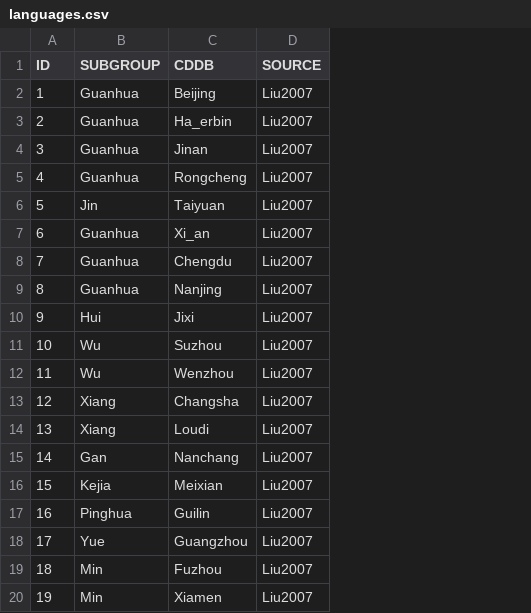
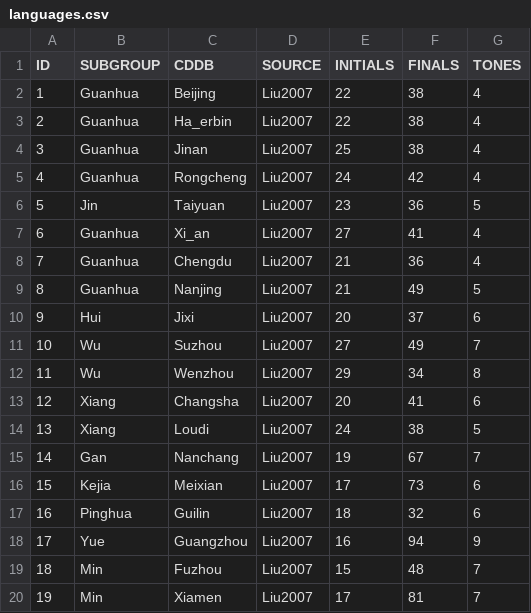
Before and after one commit to digling/cddb, a CSV file: datasets/Liu2007/languages.csv, drawn as a sheet; the diff names each change by its address in the sheet, - before the commit and + after, or states it on an @@ line.

Commit message:
updated data, Liu is phonetically now finished

```diff
--- a/datasets/Liu2007/languages.csv
+++ b/datasets/Liu2007/languages.csv
+column E (INITIALS), rows 2-20: 22 | 22 | 25 | 24 | 23 | 27 | 21 | 21 | 20 | 27 | 29 | 20 | 24 | 19 | 17 | 18 | 16 | 15 | 17
+column F (FINALS), rows 2-20: 38 | 38 | 38 | 42 | 36 | 41 | 36 | 49 | 37 | 49 | 34 | 41 | 38 | 67 | 73 | 32 | 94 | 48 | 81
+column G (TONES), rows 2-20: 4 | 4 | 4 | 4 | 5 | 4 | 4 | 5 | 6 | 7 | 8 | 6 | 5 | 7 | 6 | 6 | 9 | 7 | 7
```
Also changed, not shown: datasets/Liu2007/raw/chinese-master.tsv, 7 other files.
